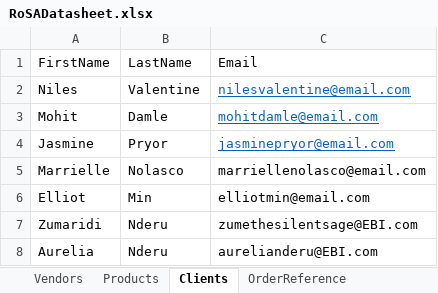
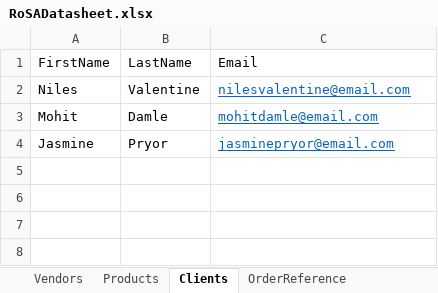
Before and after one commit to 210927-Reston-UiPath/Damle_M_Valentine_N_P0, an Excel workbook: Project0/Data/RoSADatasheet.xlsx, sheet Clients, drawn as a sheet; values as stored, in another font and other column widths than the file's, no borders; the diff names each change by its address in the sheet, - before the commit and + after, or states it on an @@ line.

```diff
--- a/Project0/Data/RoSADatasheet.xlsx (sheet Clients)
+++ b/Project0/Data/RoSADatasheet.xlsx (sheet Clients)
-row 5: Marrielle | Nolasco | marriellenolasco@email.com
-row 6: Elliot | Min | elliotmin@email.com
-row 7: Zumaridi | Nderu | zumethesilentsage@EBI.com
-row 8: Aurelia | Nderu | aurelianderu@EBI.com
```
Also changed, not shown: sheet Orders, sheet Products, sheet OrderReference, sheet NewVendors, sheet ShoppingLists, 5 other files.
